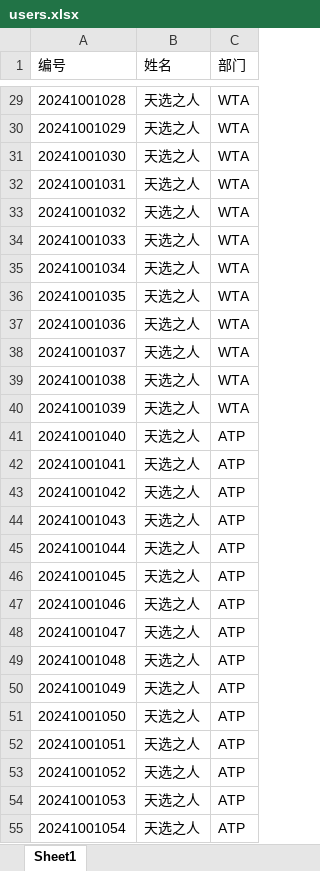
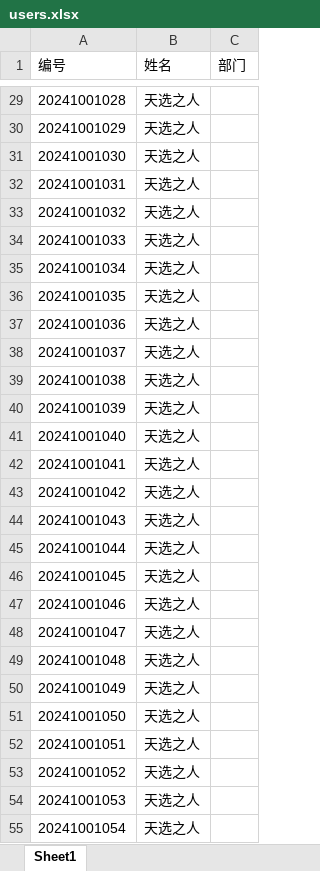
Before and after one commit to Ex-Caliburn/wedding-lottery, an Excel workbook: server/data/users.xlsx, sheet Sheet1, drawn as a sheet; only a part is shown, gaps mark what is left out; values as stored, in another font and other column widths than the file's, no borders; the diff covers the shown part only; the diff names each change by its address in the sheet, - before the commit and + after, or states it on an @@ line.

```diff
--- a/server/data/users.xlsx (sheet Sheet1)
+++ b/server/data/users.xlsx (sheet Sheet1)
-C29:C40 (部门): WTA
+C29:C40 (部门): (empty)
-C41:C55 (部门): ATP
+C41:C55 (部门): (empty)
```
Also changed, not shown: 105 edited cells elsewhere in this sheet, 10 other files.
